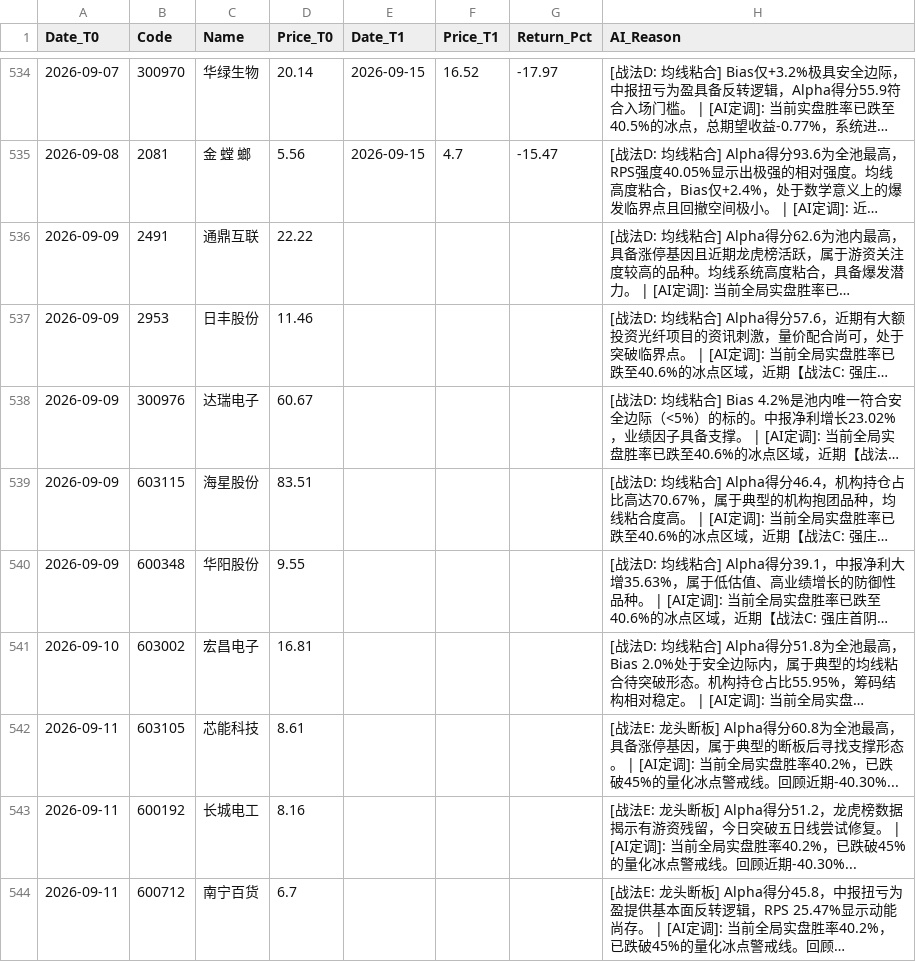
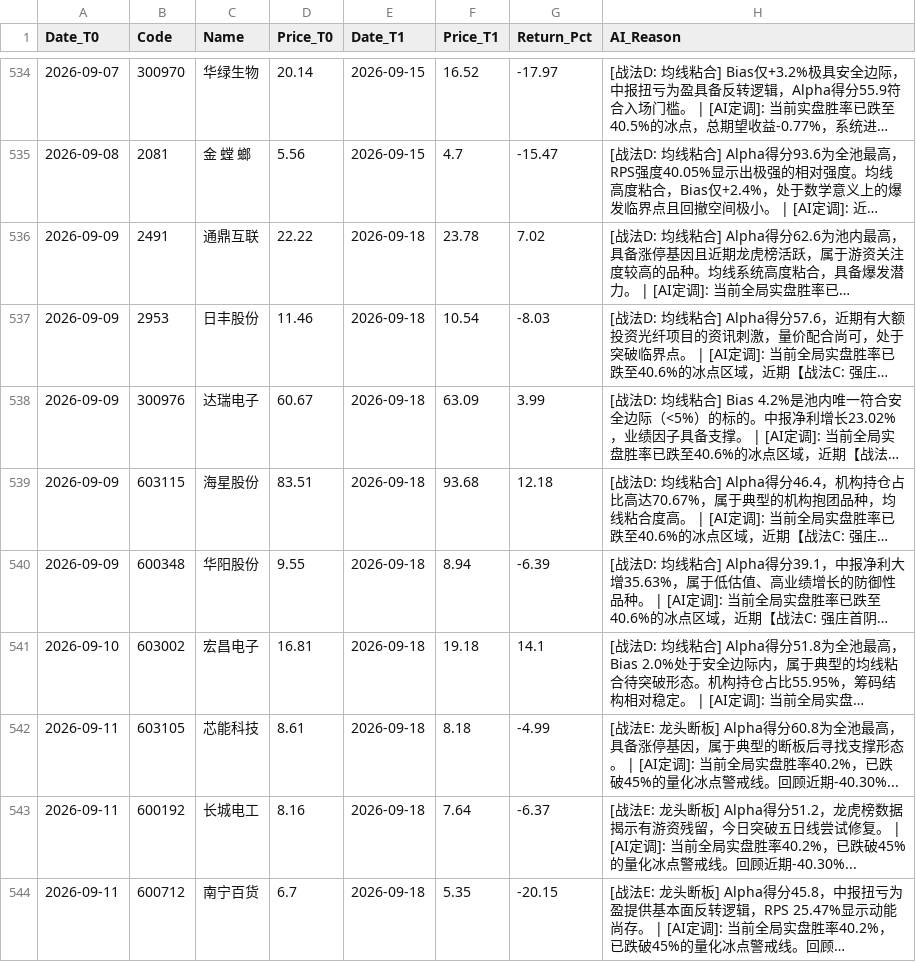
Before and after one commit to yiguangxue-gif/daily_stock_analysis, a CSV file: data/screener_history.csv, drawn as a sheet; only a part is shown, gaps mark what is left out; long unchanged cells end in …; the diff covers the shown part only; the diff names each change by its address in the sheet, - before the commit and + after, or states it on an @@ line.

```diff
--- a/data/screener_history.csv
+++ b/data/screener_history.csv
-E536:E544 (Date_T1): (empty)
+E536:E544 (Date_T1): 2026-09-18
-F536 (Price_T1): (empty)
+F536 (Price_T1): 23.78
-G536 (Return_Pct): (empty)
+G536 (Return_Pct): 7.02
-F537 (Price_T1): (empty)
+F537 (Price_T1): 10.54
-G537 (Return_Pct): (empty)
+G537 (Return_Pct): -8.03
-F538 (Price_T1): (empty)
+F538 (Price_T1): 63.09
-G538 (Return_Pct): (empty)
+G538 (Return_Pct): 3.99
-F539 (Price_T1): (empty)
+F539 (Price_T1): 93.68
-G539 (Return_Pct): (empty)
+G539 (Return_Pct): 12.18
-F540 (Price_T1): (empty)
+F540 (Price_T1): 8.94
-G540 (Return_Pct): (empty)
+G540 (Return_Pct): -6.39
-F541 (Price_T1): (empty)
+F541 (Price_T1): 19.18
-G541 (Return_Pct): (empty)
+G541 (Return_Pct): 14.1
-F542 (Price_T1): (empty)
+F542 (Price_T1): 8.18
-G542 (Return_Pct): (empty)
+G542 (Return_Pct): -4.99
-F543 (Price_T1): (empty)
+F543 (Price_T1): 7.64
-G543 (Return_Pct): (empty)
+G543 (Return_Pct): -6.37
-F544 (Price_T1): (empty)
+F544 (Price_T1): 5.35
-G544 (Return_Pct): (empty)
+G544 (Return_Pct): -20.15
```
Also changed, not shown: 5 added rows and 7 edited cells elsewhere in this file.
